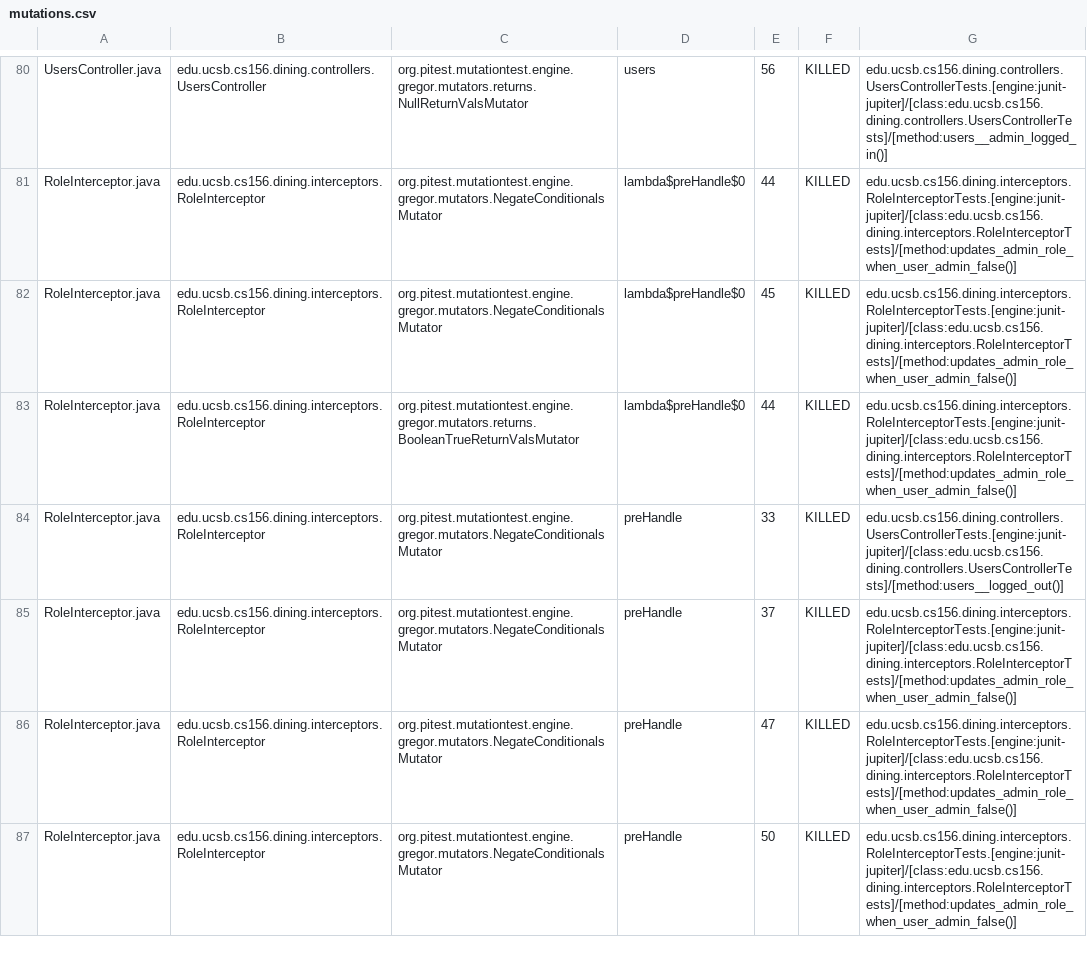
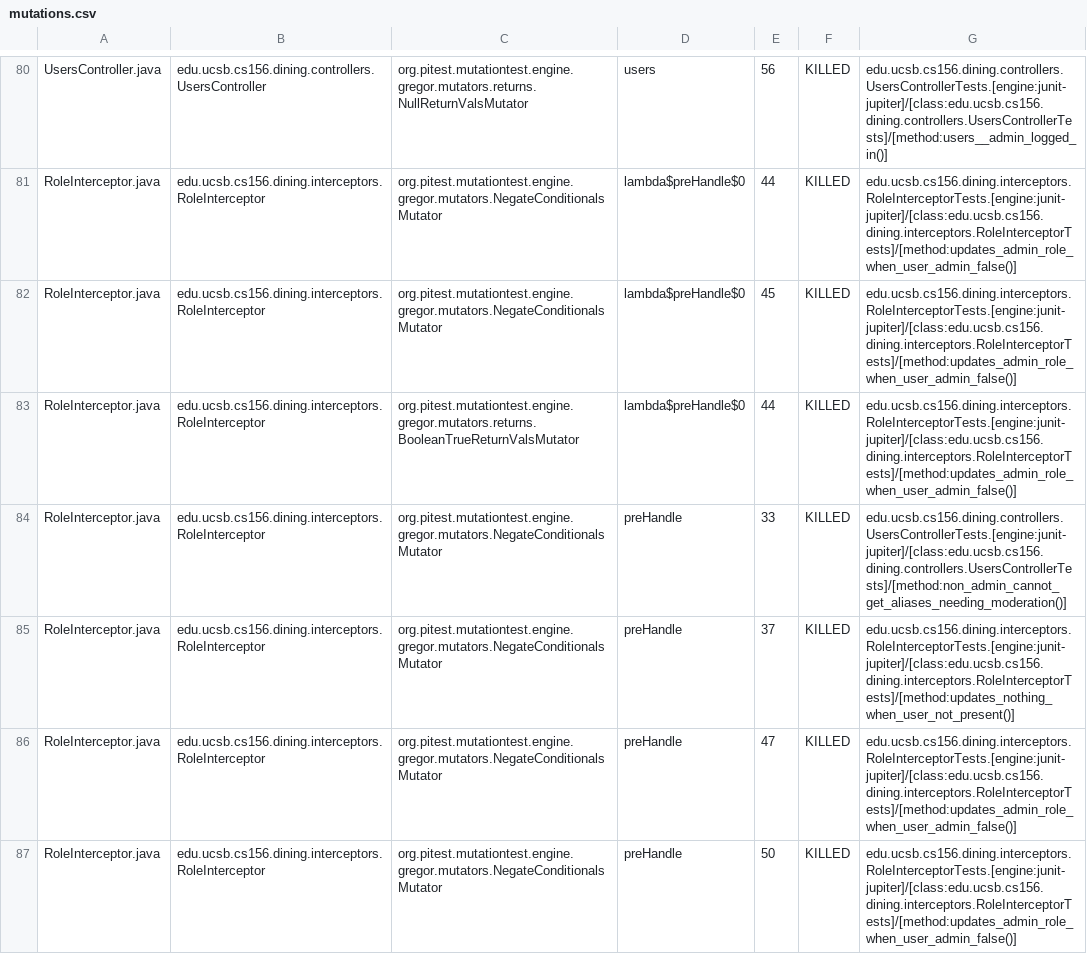
Before and after one commit to ucsb-cs156-s26/proj-dining-s26-05, a CSV file: prs/38/pitest/mutations.csv, drawn as a sheet; only a part is shown, gaps mark what is left out; the diff covers the shown part only.

Commit message:
Deploying to gh-pages from @ ucsb-cs156-s26/proj-dining-s26-05@9e39380cc9bc552cec477d67b3a4860d4682f35e 🚀

```diff
--- a/prs/38/pitest/mutations.csv
+++ b/prs/38/pitest/mutations.csv
@@ -83,4 +83,4 @@ RoleInterceptor.java,edu.ucsb.cs156.dining.interceptors.RoleInterceptor,org.pite
 RoleInterceptor.java,edu.ucsb.cs156.dining.interceptors.RoleInterceptor,org.pitest.mutationtest.engine.gregor.mutators.returns.BooleanTrueReturnValsMutator,lambda$preHandle$0,44,KILLED,edu.ucsb.cs156.dining.interceptors.RoleInterceptorTests.[engine:junit-jupiter]/[class:edu.ucsb.cs156.dining.interceptors.RoleInterceptorTests]/[method:updates_admin_role_when_user_admin_false()]
-RoleInterceptor.java,edu.ucsb.cs156.dining.interceptors.RoleInterceptor,org.pitest.mutationtest.engine.gregor.mutators.NegateConditionalsMutator,preHandle,33,KILLED,edu.ucsb.cs156.dining.controllers.UsersControllerTests.[engine:junit-jupiter]/[class:edu.ucsb.cs156.dining.controllers.UsersControllerTests]/[method:users__logged_out()]
-RoleInterceptor.java,edu.ucsb.cs156.dining.interceptors.RoleInterceptor,org.pitest.mutationtest.engine.gregor.mutators.NegateConditionalsMutator,preHandle,37,KILLED,edu.ucsb.cs156.dining.interceptors.RoleInterceptorTests.[engine:junit-jupiter]/[class:edu.ucsb.cs156.dining.interceptors.RoleInterceptorTests]/[method:updates_admin_role_when_user_admin_false()]
+RoleInterceptor.java,edu.ucsb.cs156.dining.interceptors.RoleInterceptor,org.pitest.mutationtest.engine.gregor.mutators.NegateConditionalsMutator,preHandle,33,KILLED,edu.ucsb.cs156.dining.controllers.UsersControllerTests.[engine:junit-jupiter]/[class:edu.ucsb.cs156.dining.controllers.UsersControllerTests]/[method:non_admin_cannot_get_aliases_needing_moderation()]
+RoleInterceptor.java,edu.ucsb.cs156.dining.interceptors.RoleInterceptor,org.pitest.mutationtest.engine.gregor.mutators.NegateConditionalsMutator,preHandle,37,KILLED,edu.ucsb.cs156.dining.interceptors.RoleInterceptorTests.[engine:junit-jupiter]/[class:edu.ucsb.cs156.dining.interceptors.RoleInterceptorTests]/[method:updates_nothing_when_user_not_present()]
 RoleInterceptor.java,edu.ucsb.cs156.dining.interceptors.RoleInterceptor,org.pitest.mutationtest.engine.gregor.mutators.NegateConditionalsMutator,preHandle,47,KILLED,edu.ucsb.cs156.dining.interceptors.RoleInterceptorTests.[engine:junit-jupiter]/[class:edu.ucsb.cs156.dining.interceptors.RoleInterceptorTests]/[method:updates_admin_role_when_user_admin_false()]
```
Also changed, not shown: 2 added rows, 2 removed rows and 37 edited cells elsewhere in this file, 22 other files.
